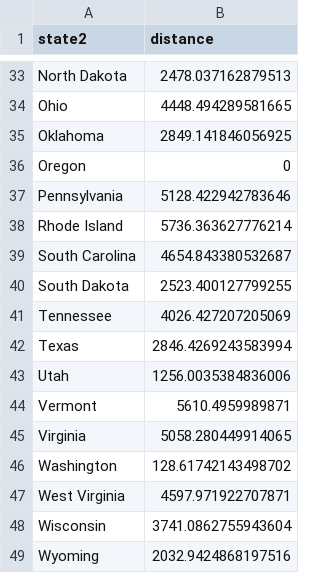
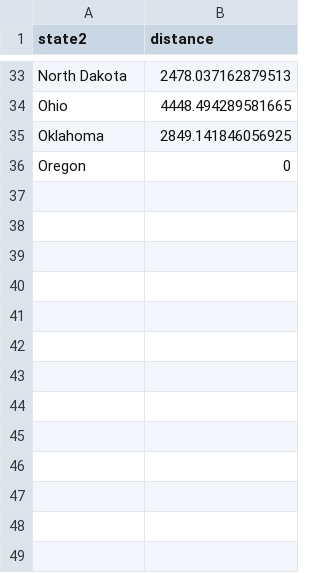
Before and after one commit to rozanecm/7114_problema_combinatorio, a CSV file: modelo/oregon_distances4.csv (was modelo/oregon_distances.csv), drawn as a sheet; only a part is shown, gaps mark what is left out; the diff names each change by its address in the sheet, - before the commit and + after, or states it on an @@ line.

```diff
--- a/modelo/oregon_distances.csv
+++ b/modelo/oregon_distances4.csv
-row 37: Pennsylvania | 5128.422942783646
-row 38: Rhode Island | 5736.363627776214
-row 39: South Carolina | 4654.843380532687
-row 40: South Dakota | 2523.400127799255
-row 41: Tennessee | 4026.427207205069
-row 42: Texas | 2846.4269243583994
-row 43: Utah | 1256.0035384836006
-row 44: Vermont | 5610.4959989871
-row 45: Virginia | 5058.280449914065
-row 46: Washington | 128.61742143498702
-row 47: West Virginia | 4597.971922707871
-row 48: Wisconsin | 3741.0862755943604
-row 49: Wyoming | 2032.9424868197516
```
Also changed, not shown: modelo/florida_distances4.csv, 4 other files.
